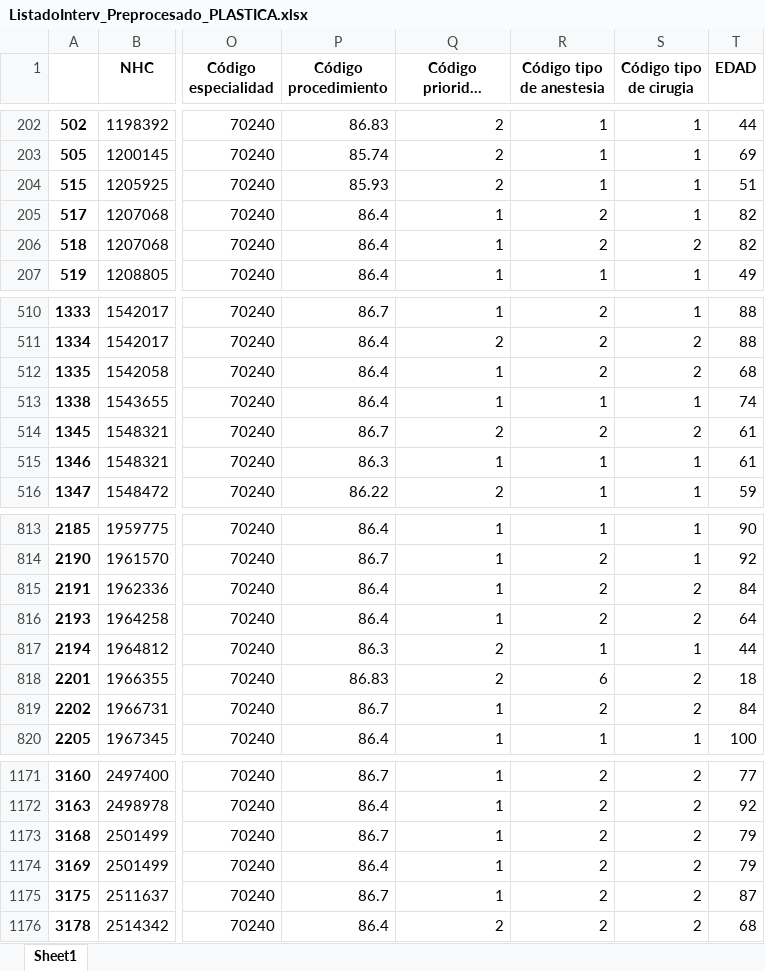
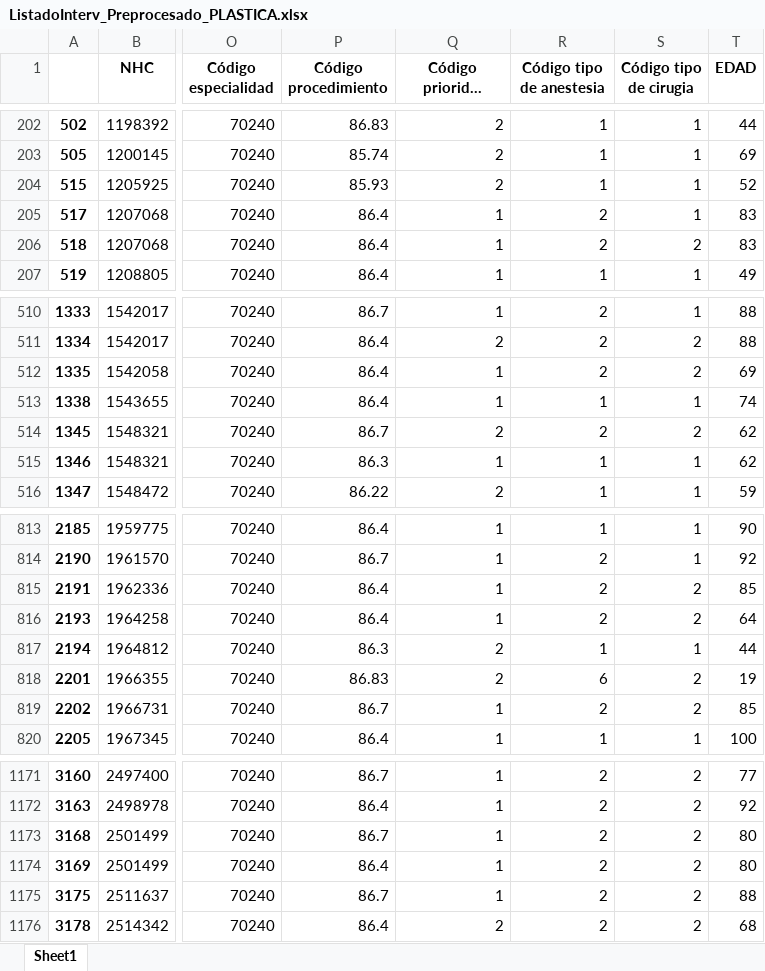
Before and after one commit to jesgararm/GestorQuirofanos, an Excel workbook: Datos/Listados_Preprocesados/ListadoInterv_Preprocesado_PLASTICA.xlsx, sheet Sheet1, drawn as a sheet; only a part is shown, gaps mark what is left out; long unchanged cells end in …; values as stored, in another font and other column widths than the file's, no borders; the diff covers the shown part only; the diff names each change by its address in the sheet, - before the commit and + after, or states it on an @@ line.

```diff
--- a/Datos/Listados_Preprocesados/ListadoInterv_Preprocesado_PLASTICA.xlsx (sheet Sheet1)
+++ b/Datos/Listados_Preprocesados/ListadoInterv_Preprocesado_PLASTICA.xlsx (sheet Sheet1)
-T204 (EDAD): 51
+T204 (EDAD): 52
-T205:T206 (EDAD): 82
+T205:T206 (EDAD): 83
-T512 (EDAD): 68
+T512 (EDAD): 69
-T514:T515 (EDAD): 61
+T514:T515 (EDAD): 62
-T815 (EDAD): 84
+T815 (EDAD): 85
-T818 (EDAD): 18
+T818 (EDAD): 19
-T819 (EDAD): 84
+T819 (EDAD): 85
-T1173:T1174 (EDAD): 79
+T1173:T1174 (EDAD): 80
-T1175 (EDAD): 87
+T1175 (EDAD): 88
```
Also changed, not shown: 111 edited cells elsewhere in this sheet, Datos/Listados_Preprocesados/ListadoInterv_Preprocesado_GENERAL.xlsx, Datos/Listados_Preprocesados/ListadoInterv_Preprocesado_MAXILOFACIAL.xlsx, 8 other files.
